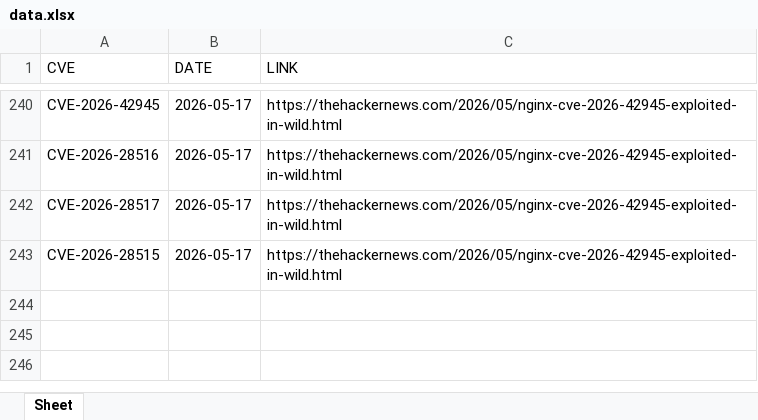
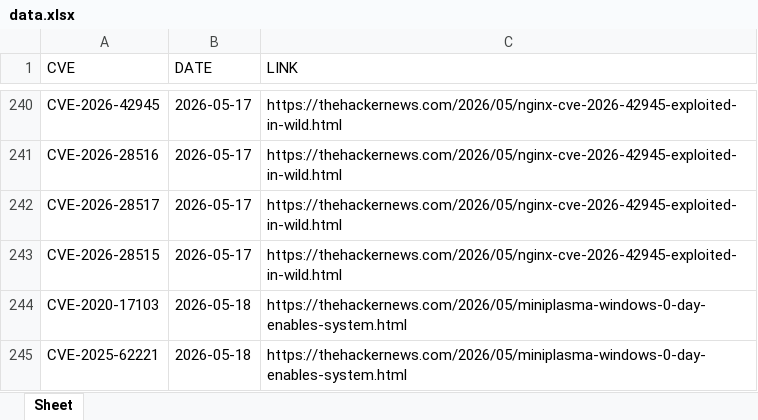
Before and after one commit to thanujbtech-lgtm/hackernews_cve, an Excel workbook: data.xlsx, sheet Sheet, drawn as a sheet; only a part is shown, gaps mark what is left out; values as stored, in another font and other column widths than the file's, no borders; the diff names each change by its address in the sheet, - before the commit and + after, or states it on an @@ line.

```diff
--- a/data.xlsx (sheet Sheet)
+++ b/data.xlsx (sheet Sheet)
+row 244: CVE-2020-17103 | 2026-05-18 | https://thehackernews.com/2026/05/miniplasma-windows-0-day-enables-system.html
+row 245: CVE-2025-62221 | 2026-05-18 | https://thehackernews.com/2026/05/miniplasma-windows-0-day-enables-system.html
```
